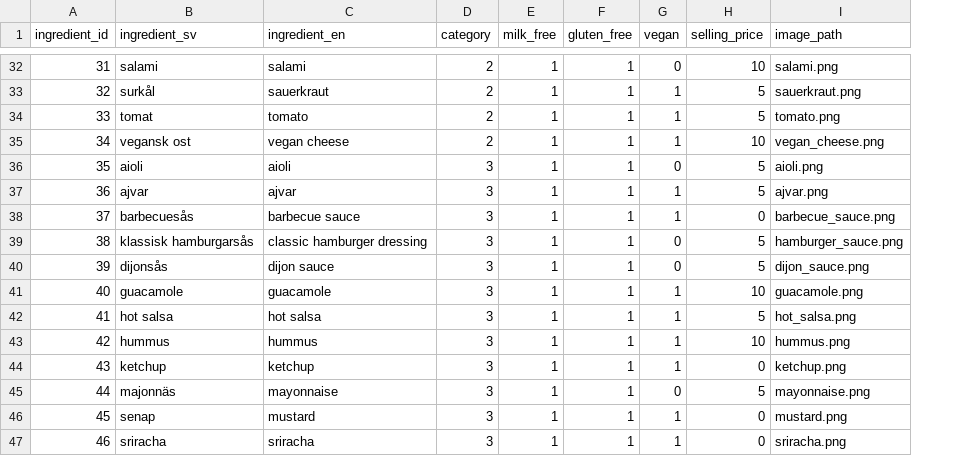
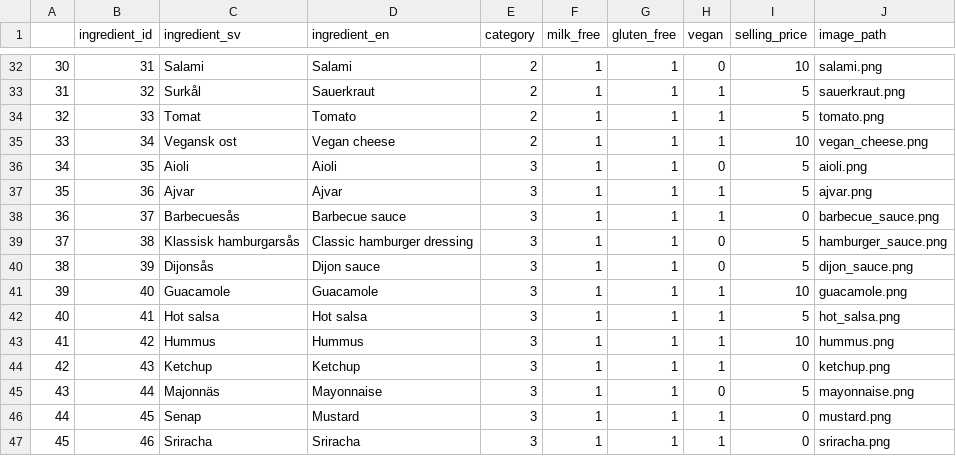
Before and after one commit to ga65duy/Crafty-Burgers, a CSV file: data/ingredients.csv, drawn as a sheet; only a part is shown, gaps mark what is left out; addresses are those after the commit; the diff covers the shown part only; the diff names each change by its address in the sheet, - before the commit and + after, or states it on an @@ line.

Commit message:
capitalized first letters of ingredients and fixed typo

```diff
--- a/data/ingredients.csv
+++ b/data/ingredients.csv
+column A, rows 32-47: 30 | 31 | 32 | 33 | 34 | 35 | 36 | 37 | 38 | 39 | 40 | 41 | 42 | 43 | 44 | 45
-C32 (ingredient_sv): salami
+C32 (ingredient_sv): Salami
-D32 (ingredient_en): salami
+D32 (ingredient_en): Salami
-C33 (ingredient_sv): surkål
+C33 (ingredient_sv): Surkål
-D33 (ingredient_en): sauerkraut
+D33 (ingredient_en): Sauerkraut
-C34 (ingredient_sv): tomat
+C34 (ingredient_sv): Tomat
-D34 (ingredient_en): tomato
+D34 (ingredient_en): Tomato
-C35 (ingredient_sv): vegansk ost
+C35 (ingredient_sv): Vegansk ost
-D35 (ingredient_en): vegan cheese
+D35 (ingredient_en): Vegan cheese
-C36 (ingredient_sv): aioli
+C36 (ingredient_sv): Aioli
-D36 (ingredient_en): aioli
+D36 (ingredient_en): Aioli
-C37 (ingredient_sv): ajvar
+C37 (ingredient_sv): Ajvar
-D37 (ingredient_en): ajvar
+D37 (ingredient_en): Ajvar
-C38 (ingredient_sv): barbecuesås
+C38 (ingredient_sv): Barbecuesås
-D38 (ingredient_en): barbecue sauce
+D38 (ingredient_en): Barbecue sauce
-C39 (ingredient_sv): klassisk hamburgarsås
+C39 (ingredient_sv): Klassisk hamburgarsås
-D39 (ingredient_en): classic hamburger dressing
+D39 (ingredient_en): Classic hamburger dressing
-C40 (ingredient_sv): dijonsås
+C40 (ingredient_sv): Dijonsås
-D40 (ingredient_en): dijon sauce
+D40 (ingredient_en): Dijon sauce
-C41 (ingredient_sv): guacamole
+C41 (ingredient_sv): Guacamole
-D41 (ingredient_en): guacamole
+D41 (ingredient_en): Guacamole
-C42 (ingredient_sv): hot salsa
+C42 (ingredient_sv): Hot salsa
-D42 (ingredient_en): hot salsa
+D42 (ingredient_en): Hot salsa
-C43 (ingredient_sv): hummus
+C43 (ingredient_sv): Hummus
-D43 (ingredient_en): hummus
+D43 (ingredient_en): Hummus
-C44 (ingredient_sv): ketchup
+C44 (ingredient_sv): Ketchup
-D44 (ingredient_en): ketchup
+D44 (ingredient_en): Ketchup
-C45 (ingredient_sv): majonnäs
+C45 (ingredient_sv): Majonnäs
-D45 (ingredient_en): mayonnaise
+D45 (ingredient_en): Mayonnaise
-C46 (ingredient_sv): senap
+C46 (ingredient_sv): Senap
-D46 (ingredient_en): mustard
+D46 (ingredient_en): Mustard
-C47 (ingredient_sv): sriracha
+C47 (ingredient_sv): Sriracha
-D47 (ingredient_en): sriracha
+D47 (ingredient_en): Sriracha
```
Also changed, not shown: 91 edited cells elsewhere in this file.
